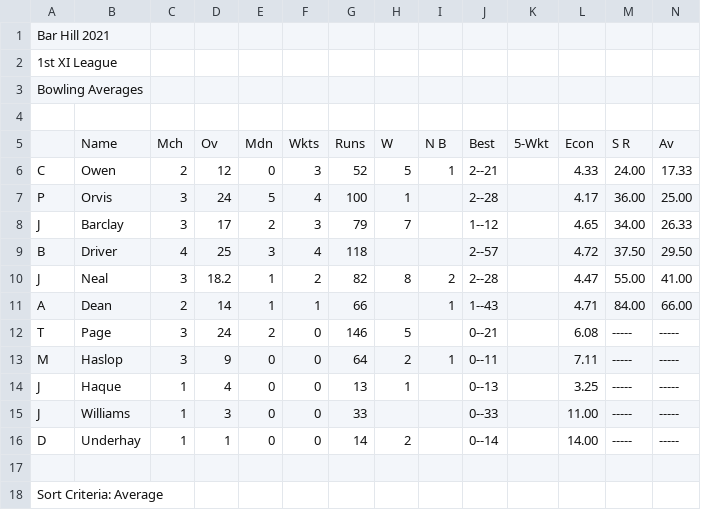
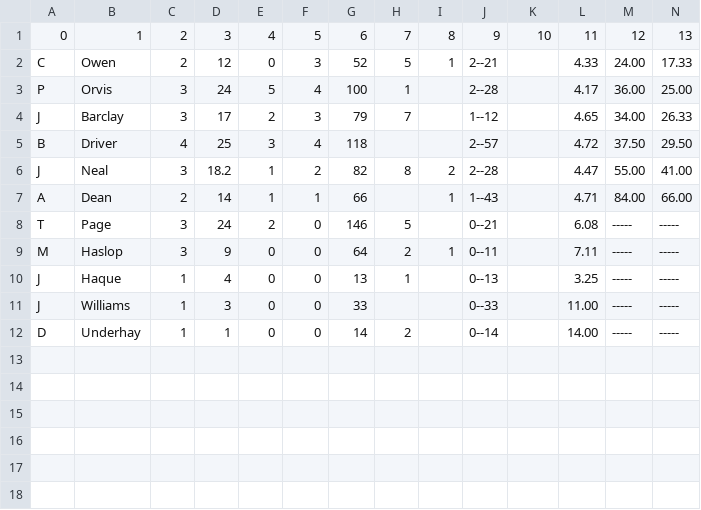
Before and after one commit to barhillcricket/bhcc, a CSV file: archive/2021/stats/1stBowling.csv, drawn as a sheet; removed rows and columns are numbered as before the commit, all else as after; the diff names each change by its address in the sheet, - before the commit and + after, or states it on an @@ line.

```diff
--- a/archive/2021/stats/1stBowling.csv
+++ b/archive/2021/stats/1stBowling.csv
-row 1: Bar Hill 2021
-row 2: 1st XI League
-row 3: Bowling Averages
-row 1: (empty)
+row 1: 0 | 1 | 2 | 3 | 4 | 5 | 6 | 7 | 8 | 9 | 10 | 11 | 12 | 13
-row 5:  | Name | Mch | Ov | Mdn | Wkts | Runs | W | N B | Best | 5-Wkt | Econ | S R | Av
-row 17: (empty)
-row 18: Sort Criteria: Average
```
Also changed, not shown: archive/2021/stats/1stBatting.csv, archive/2021/stats/2ndBatting.csv, 13 other files.
